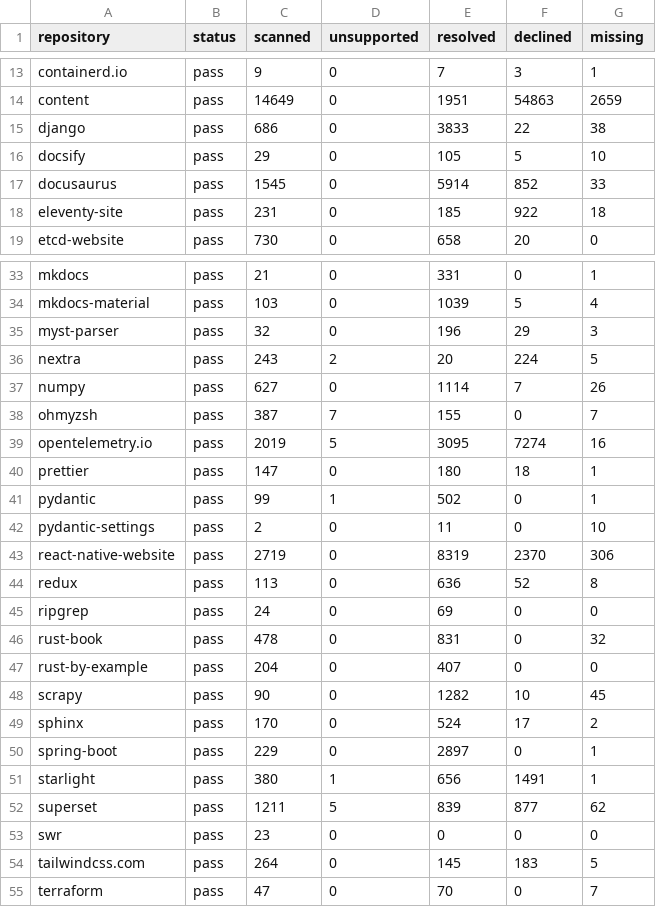
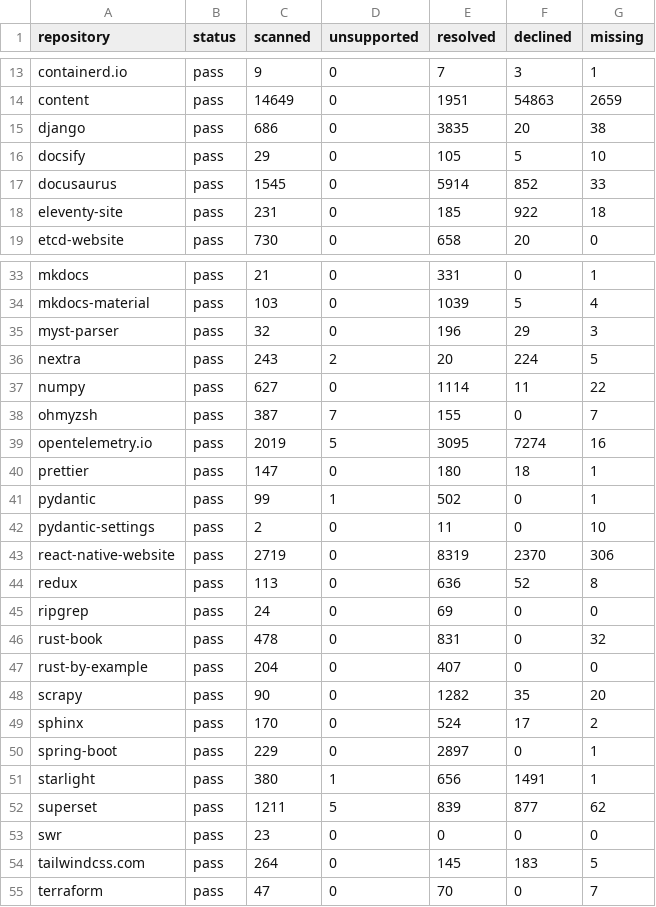
Before and after one commit to HardMax71/amiss, a TSV file: scripts/corpus-tripwires.tsv, drawn as a sheet; only a part is shown, gaps mark what is left out.

Commit message:
fix: read the labels a Sphinx configuration's extensions declare
Labels Sphinx extensions build were reported missing: section titles under
autosectionlabel, and labels autodoc pulls out of Python docstrings. The
conf.py reader now keeps the `extensions` it loads and whether
`autosectionlabel_prefix_document` is set. Under autosectionlabel every
section title is a label, prefixed with its docname where asked, and under
autodoc or autosummary a name no document declares is declined as another
catalogue rather than reported missing.

```diff
--- a/scripts/corpus-tripwires.tsv
+++ b/scripts/corpus-tripwires.tsv
@@ -14,3 +14,3 @@ containerd.io	pass	9	0	7	3	1
 content	pass	14649	0	1951	54863	2659
-django	pass	686	0	3833	22	38
+django	pass	686	0	3835	20	38
 docsify	pass	29	0	105	5	10
@@ -36,3 +36,3 @@ myst-parser	pass	32	0	196	29	3
 nextra	pass	243	2	20	224	5
-numpy	pass	627	0	1114	7	26
+numpy	pass	627	0	1114	11	22
 ohmyzsh	pass	387	7	155	0	7
@@ -47,3 +47,3 @@ rust-book	pass	478	0	831	0	32
 rust-by-example	pass	204	0	407	0	0
-scrapy	pass	90	0	1282	10	45
+scrapy	pass	90	0	1282	35	20
 sphinx	pass	170	0	524	17	2
```
Also changed, not shown: 12 other files.
